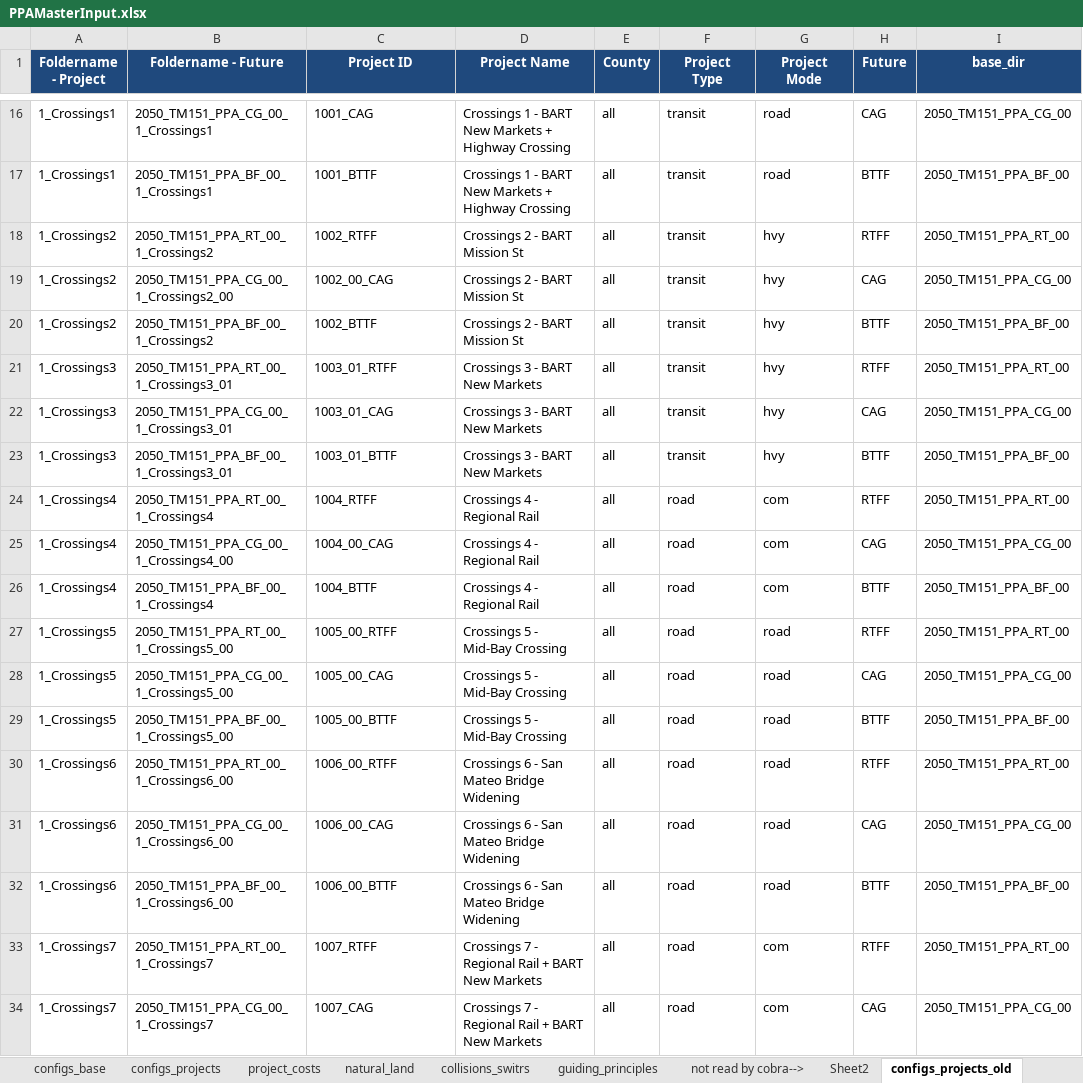
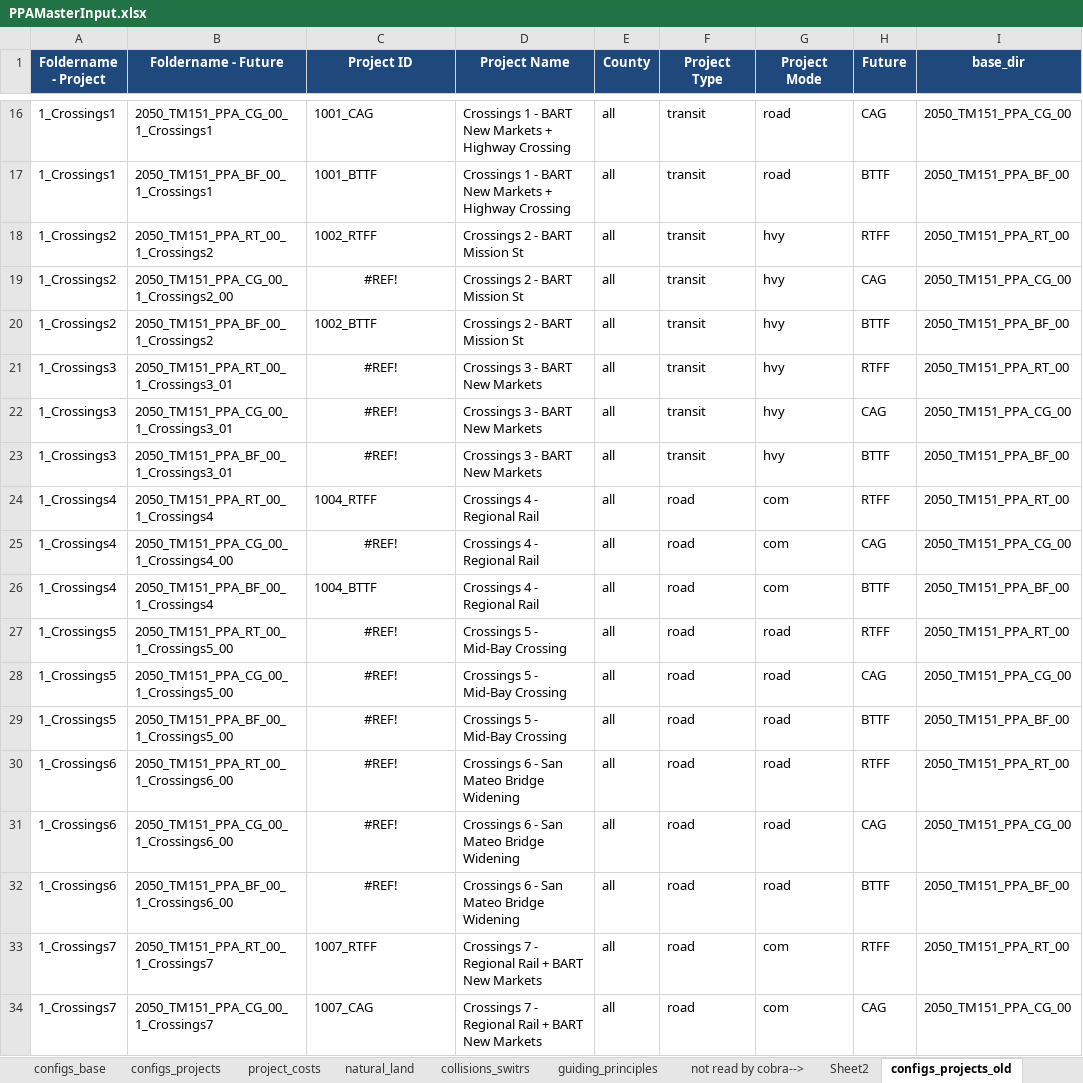
Before and after one commit to BayAreaMetro/travel-model-one, an Excel workbook: utilities/PBA40/metrics/PPAMasterInput.xlsx, sheet configs_projects_old, drawn as a sheet; only a part is shown, gaps mark what is left out; values as stored, in another font and other column widths than the file's, no borders; the diff covers the shown part only; the diff names each change by its address in the sheet, - before the commit and + after, or states it on an @@ line.

Commit message:
Updates for new project runs

```diff
--- a/utilities/PBA40/metrics/PPAMasterInput.xlsx (sheet configs_projects_old)
+++ b/utilities/PBA40/metrics/PPAMasterInput.xlsx (sheet configs_projects_old)
-C19 (Project ID): 1002_00_CAG
+C19 (Project ID): #REF!
-C19 alignment: left
+C19 alignment: center
-C21 (Project ID): 1003_01_RTFF
+C21 (Project ID): #REF!
-C21:C23 alignment: left
+C21:C23 alignment: center
-C22 (Project ID): 1003_01_CAG
+C22 (Project ID): #REF!
-C23 (Project ID): 1003_01_BTTF
+C23 (Project ID): #REF!
-C25 (Project ID): 1004_00_CAG
+C25 (Project ID): #REF!
-C25 alignment: left
+C25 alignment: center
-C27 (Project ID): 1005_00_RTFF
+C27 (Project ID): #REF!
-C27:C32 alignment: left
+C27:C32 alignment: center
-C28 (Project ID): 1005_00_CAG
+C28 (Project ID): #REF!
-C29 (Project ID): 1005_00_BTTF
+C29 (Project ID): #REF!
-C30 (Project ID): 1006_00_RTFF
+C30 (Project ID): #REF!
-C31 (Project ID): 1006_00_CAG
+C31 (Project ID): #REF!
-C32 (Project ID): 1006_00_BTTF
+C32 (Project ID): #REF!
```
Also changed, not shown: 15 edited cells and cell formats elsewhere in this sheet, sheet PPA IDs, sheet configs_projects, sheet project_costs, sheet natural_land, sheet guiding_principles, sheet collisions_switrs, formulas that keep their value, 1 other file.
